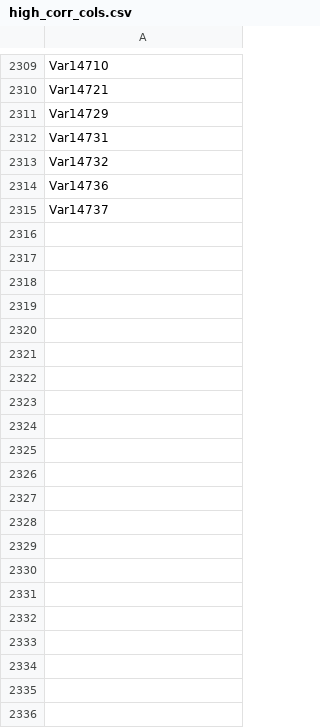
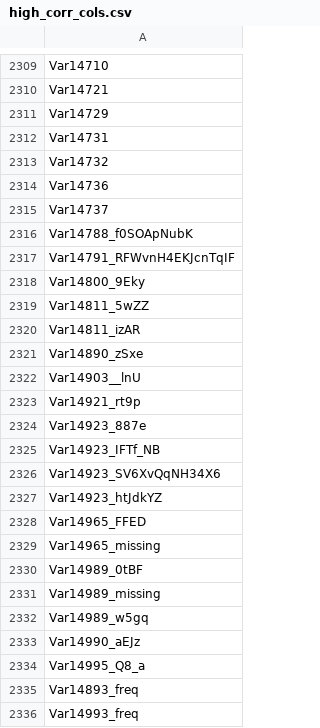
Before and after one commit to LeZM/Customer-Appetency-Prediction-Kaggle-, a CSV file: high_corr_cols.csv, drawn as a sheet; only a part is shown, gaps mark what is left out; the diff names each change by its address in the sheet, - before the commit and + after, or states it on an @@ line.

```diff
--- a/high_corr_cols.csv
+++ b/high_corr_cols.csv
+row 2316: Var14788_f0SOApNubK
+row 2317: Var14791_RFWvnH4EKJcnTqIF
+row 2318: Var14800_9Eky
+row 2319: Var14811_5wZZ
+row 2320: Var14811_izAR
+row 2321: Var14890_zSxe
+row 2322: Var14903__lnU
+row 2323: Var14921_rt9p
+row 2324: Var14923_887e
+row 2325: Var14923_IFTf_NB
+row 2326: Var14923_SV6XvQqNH34X6
+row 2327: Var14923_htJdkYZ
+row 2328: Var14965_FFED
+row 2329: Var14965_missing
+row 2330: Var14989_0tBF
+row 2331: Var14989_missing
+row 2332: Var14989_w5gq
+row 2333: Var14990_aEJz
+row 2334: Var14995_Q8_a
+row 2335: Var14893_freq
+row 2336: Var14993_freq
```
Also changed, not shown: 2 other files.
